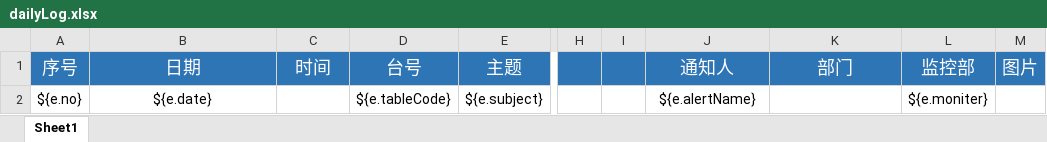
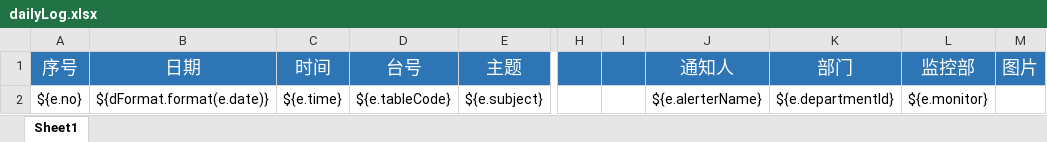
Before and after one commit to MRlorenzo/xg-cctv-manager, an Excel workbook: src/main/resources/templates/excel/dailyLog.xlsx, sheet Sheet1, drawn as a sheet; only a part is shown, gaps mark what is left out; values as stored, in another font and other column widths than the file's, no borders; the diff names each change by its address in the sheet, - before the commit and + after, or states it on an @@ line.

```diff
--- a/src/main/resources/templates/excel/dailyLog.xlsx (sheet Sheet1)
+++ b/src/main/resources/templates/excel/dailyLog.xlsx (sheet Sheet1)
-B2 (日期): ${e.date}
+B2 (日期): ${dFormat.format(e.date)}
-C2 (时间): (empty)
+C2 (时间): ${e.time}
-J2 (通知人): ${e.alertName}
+J2 (通知人): ${e.alerterName}
-K2 (部门): (empty)
+K2 (部门): ${e.departmentId}
-L2 (监控部): ${e.moniter}
+L2 (监控部): ${e.monitor}
```
Also changed, not shown: src/main/resources/templates/excel/fillCreditLog.xlsx, src/main/resources/templates/excel/highAction.xlsx, 27 other files.
